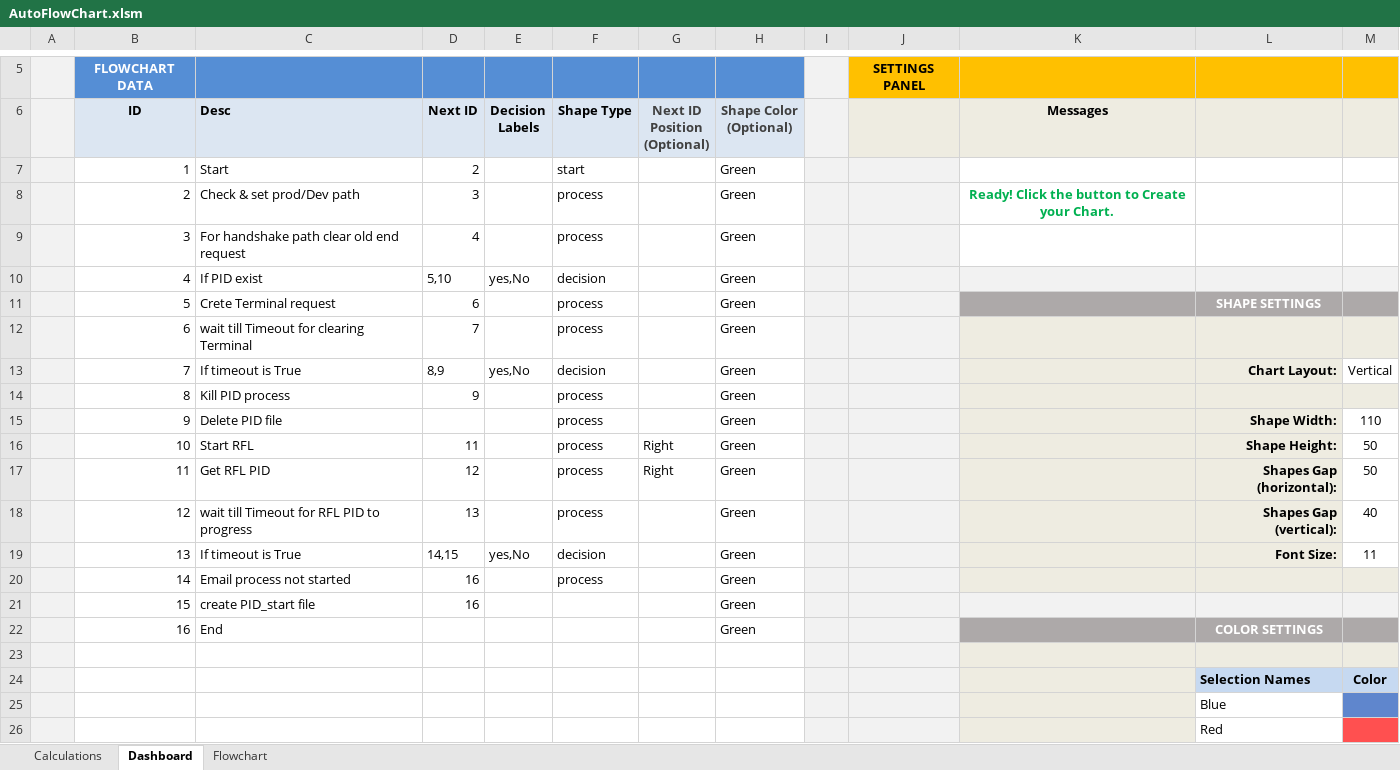
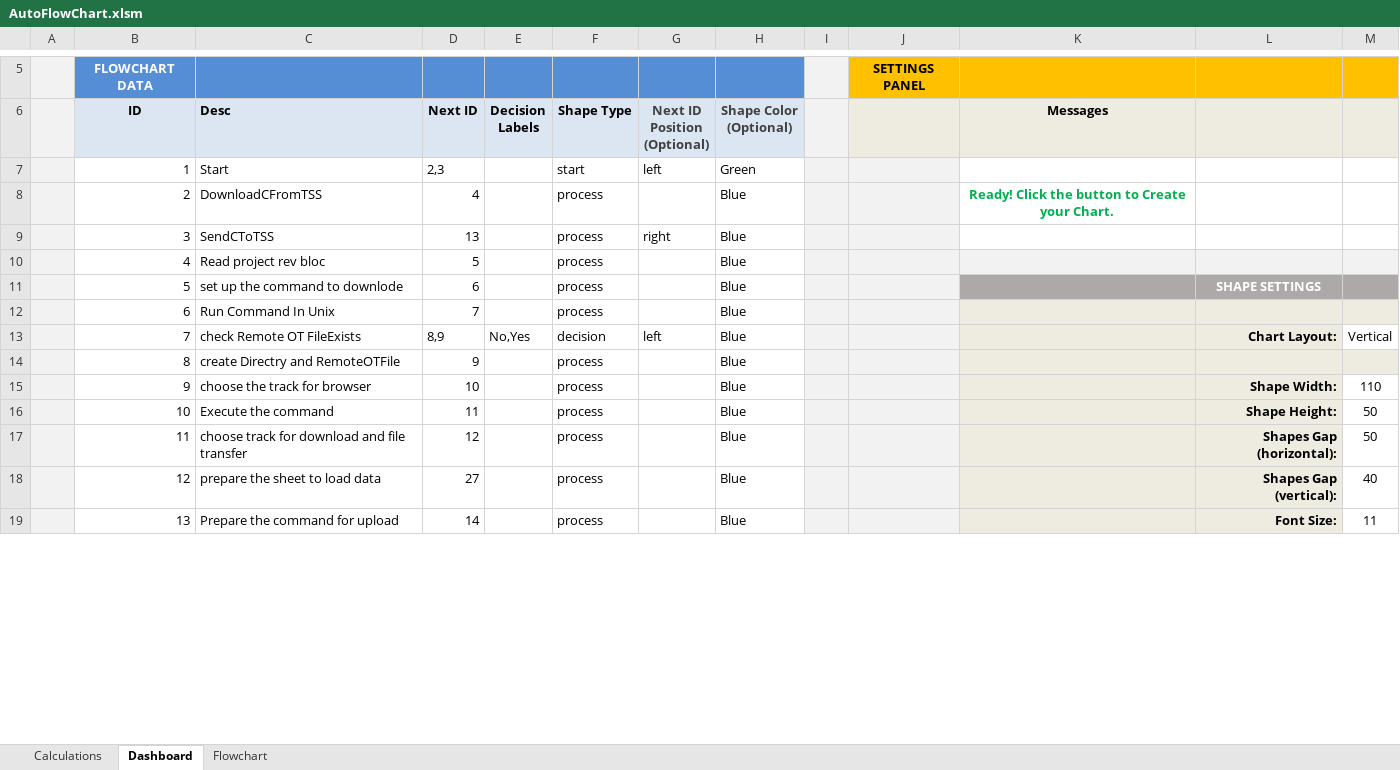
Before and after one commit to sundaravarman/sundaravarman, an Excel workbook: AutoFlowChart.xlsm, sheet Dashboard, drawn as a sheet; only a part is shown, gaps mark what is left out; values as stored, in another font and other column widths than the file's, no borders; charts and pictures and table styles not drawn; removed rows and columns are numbered as before the commit, all else as after; the diff covers the shown part only; the diff names each change by its address in the sheet, - before the commit and + after, or states it on an @@ line.

```diff
--- a/AutoFlowChart.xlsm (sheet Dashboard)
+++ b/AutoFlowChart.xlsm (sheet Dashboard)
-D7 (Next ID): 2
+D7 (Next ID): 2,3
-G7 (Next ID Position (Optional)): (empty)
+G7 (Next ID Position (Optional)): left
-C8 (Desc): Check & set prod/Dev path
+C8 (Desc): DownloadCFromTSS
-D8 (Next ID): 3
+D8 (Next ID): 4
-H8 (Shape Color (Optional)): Green
+H8 (Shape Color (Optional)): Blue
-row 9:  | 3 | For handshake path clear old end request | 4 |  | process |  | Green
-row 10:  | 4 | If PID exist | 5,10 | yes,No | decision |  | Green
+row 9:  | 3 | SendCToTSS | 13 |  | process | right | Blue
+row 10:  | 4 | Read project rev bloc | 5 |  | process |  | Blue
-C11 (Desc): Crete Terminal request
+C11 (Desc): set up the command to downlode
-H11:H18 (Shape Color (Optional)): Green
+H11:H18 (Shape Color (Optional)): Blue
-C12 (Desc): wait till Timeout for clearing Terminal
+C12 (Desc): Run Command In Unix
-C13 (Desc): If timeout is True
+C13 (Desc): check Remote OT FileExists
-E13 (Decision Labels): yes,No
+E13 (Decision Labels): No,Yes
-G13 (Next ID Position (Optional)): (empty)
+G13 (Next ID Position (Optional)): left
-C14 (Desc): Kill PID process
+C14 (Desc): create Directry and RemoteOTFile
-C15 (Desc): Delete PID file
+C15 (Desc): choose the track for browser
-D15 (Next ID): (empty)
+D15 (Next ID): 10
-C16 (Desc): Start RFL
+C16 (Desc): Execute the command
-G16:G17 (Next ID Position (Optional)): Right
+G16:G17 (Next ID Position (Optional)): (empty)
-C17 (Desc): Get RFL PID
+C17 (Desc): choose track for download and file transfer
-C18 (Desc): wait till Timeout for RFL PID to progress
+C18 (Desc): prepare the sheet to load data
-D18 (Next ID): 13
+D18 (Next ID): 27
-row 19:  | 13 | If timeout is True | 14,15 | yes,No | decision |  | Green |  |  |  | Font Size: | 11
-row 20:  | 14 | Email process not started | 16 |  | process |  | Green
-row 21:  | 15 | create PID_start file | 16 |  |  |  | Green
-row 22:  | 16 | End |  |  |  |  | Green |  |  |  | COLOR SETTINGS
-row 19: (empty)
+row 19:  | 13 | Prepare the command for upload | 14 |  | process |  | Blue |  |  |  | Font Size: | 11
-M19 fill: #EEECE1
+M19 fill: none
-row 24:  |  |  |  |  |  |  |  |  |  |  | Selection Names | Color
-row 25:  |  |  |  |  |  |  |  |  |  |  | Blue
-row 26:  |  |  |  |  |  |  |  |  |  |  | Red
```
Also changed, not shown: 13 added rows, 6 removed rows and 4 edited cells elsewhere in this sheet, sheet Calculations, charts or pictures, 1 other file.
